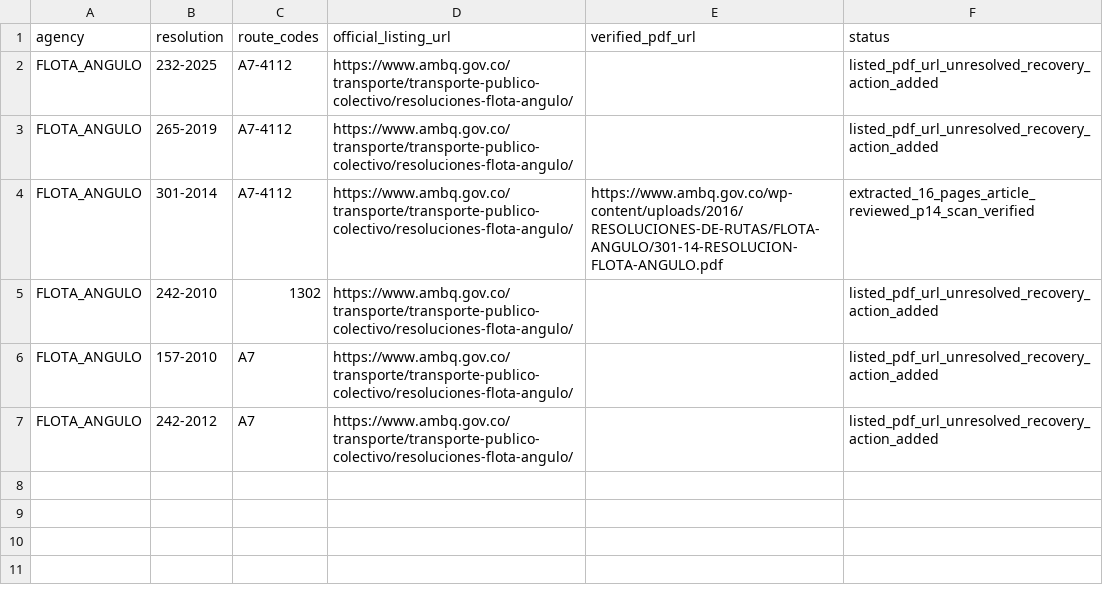
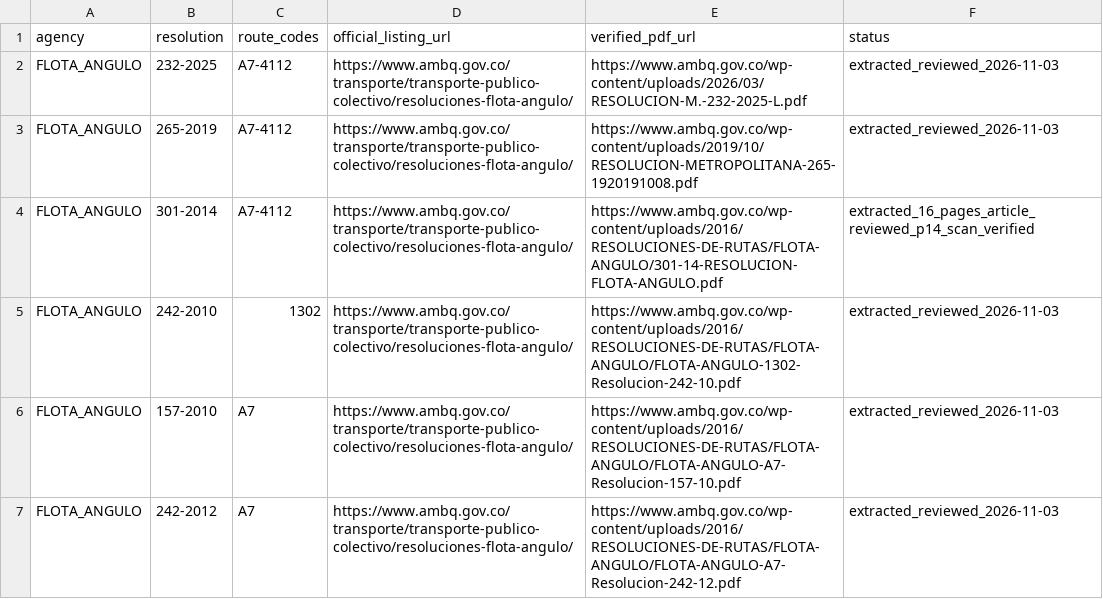
Before and after one commit to ColombiaTransit/gtfs-barranquilla-urbanas, a CSV file: sources/amb/flota_angulo_resolutions_register.csv, drawn as a sheet.

Commit message:
research: mark five Flota Angulo missing PDF URLs verified and extracted via AJAX recovery action

```diff
--- a/sources/amb/flota_angulo_resolutions_register.csv
+++ b/sources/amb/flota_angulo_resolutions_register.csv
@@ -1,7 +1,7 @@
 agency,resolution,route_codes,official_listing_url,verified_pdf_url,status
-FLOTA_ANGULO,232-2025,A7-4112,https://www.ambq.gov.co/transporte/transporte-publico-colectivo/resoluciones-flota-angulo/,,listed_pdf_url_unresolved_recovery_action_added
-FLOTA_ANGULO,265-2019,A7-4112,https://www.ambq.gov.co/transporte/transporte-publico-colectivo/resoluciones-flota-angulo/,,listed_pdf_url_unresolved_recovery_action_added
+FLOTA_ANGULO,232-2025,A7-4112,https://www.ambq.gov.co/transporte/transporte-publico-colectivo/resoluciones-flota-angulo/,https://www.ambq.gov.co/wp-content/uploads/2026/03/RESOLUCION-M.-232-2025-L.pdf,extracted_reviewed_2026-11-03
+FLOTA_ANGULO,265-2019,A7-4112,https://www.ambq.gov.co/transporte/transporte-publico-colectivo/resoluciones-flota-angulo/,https://www.ambq.gov.co/wp-content/uploads/2019/10/RESOLUCION-METROPOLITANA-265-1920191008.pdf,extracted_reviewed_2026-11-03
 FLOTA_ANGULO,301-2014,A7-4112,https://www.ambq.gov.co/transporte/transporte-publico-colectivo/resoluciones-flota-angulo/,https://www.ambq.gov.co/wp-content/uploads/2016/RESOLUCIONES-DE-RUTAS/FLOTA-ANGULO/301-14-RESOLUCION-FLOTA-ANGULO.pdf,extracted_16_pages_article_reviewed_p14_scan_verified
-FLOTA_ANGULO,242-2010,1302,https://www.ambq.gov.co/transporte/transporte-publico-colectivo/resoluciones-flota-angulo/,,listed_pdf_url_unresolved_recovery_action_added
-FLOTA_ANGULO,157-2010,A7,https://www.ambq.gov.co/transporte/transporte-publico-colectivo/resoluciones-flota-angulo/,,listed_pdf_url_unresolved_recovery_action_added
-FLOTA_ANGULO,242-2012,A7,https://www.ambq.gov.co/transporte/transporte-publico-colectivo/resoluciones-flota-angulo/,,listed_pdf_url_unresolved_recovery_action_added
+FLOTA_ANGULO,242-2010,1302,https://www.ambq.gov.co/transporte/transporte-publico-colectivo/resoluciones-flota-angulo/,https://www.ambq.gov.co/wp-content/uploads/2016/RESOLUCIONES-DE-RUTAS/FLOTA-ANGULO/FLOTA-ANGULO-1302-Resolucion-242-10.pdf,extracted_reviewed_2026-11-03
+FLOTA_ANGULO,157-2010,A7,https://www.ambq.gov.co/transporte/transporte-publico-colectivo/resoluciones-flota-angulo/,https://www.ambq.gov.co/wp-content/uploads/2016/RESOLUCIONES-DE-RUTAS/FLOTA-ANGULO/FLOTA-ANGULO-A7-Resolucion-157-10.pdf,extracted_reviewed_2026-11-03
+FLOTA_ANGULO,242-2012,A7,https://www.ambq.gov.co/transporte/transporte-publico-colectivo/resoluciones-flota-angulo/,https://www.ambq.gov.co/wp-content/uploads/2016/RESOLUCIONES-DE-RUTAS/FLOTA-ANGULO/FLOTA-ANGULO-A7-Resolucion-242-12.pdf,extracted_reviewed_2026-11-03
```
